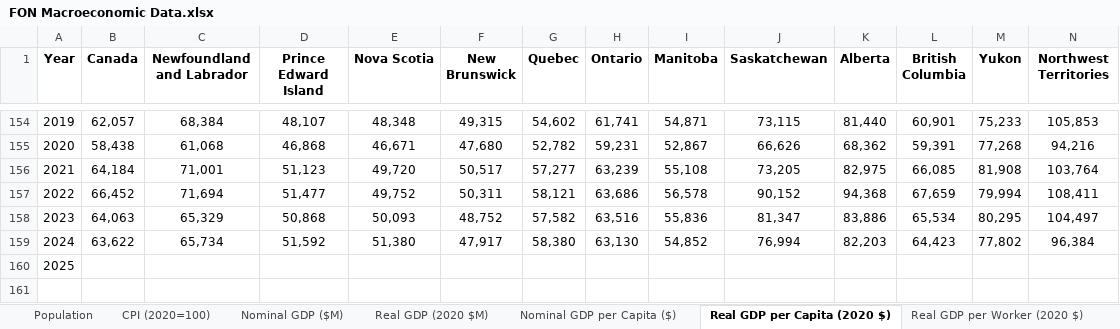
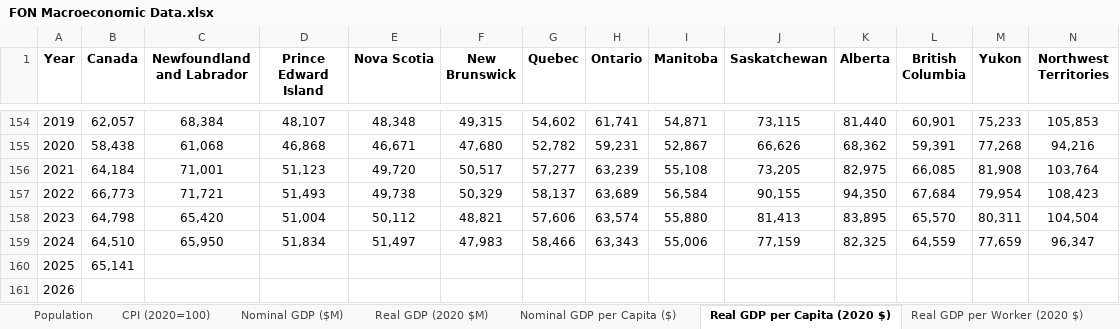
Before and after one commit to FONCanada/FONmacro, an Excel workbook: FON Macroeconomic Data.xlsx, sheet Real GDP per Capita (2020 $), drawn as a sheet; only a part is shown, gaps mark what is left out; values as stored, in another font and other column widths than the file's, no borders; removed rows and columns are numbered as before the commit, all else as after; rows hold the shown columns only; the diff names each change by its address in the sheet, - before the commit and + after, or states it on an @@ line.

```diff
--- a/FON Macroeconomic Data.xlsx (sheet Real GDP per Capita (2020 $))
+++ b/FON Macroeconomic Data.xlsx (sheet Real GDP per Capita (2020 $))
-row 157: 2022 | 66,452 | 71,694 | 51,477 | 49,752 | 50,311 | 58,121 | 63,686 | 56,578 | 90,152 | 94,368 | 67,659 | 79,994 | 108,411
-row 158: 2023 | 64,063 | 65,329 | 50,868 | 50,093 | 48,752 | 57,582 | 63,516 | 55,836 | 81,347 | 83,886 | 65,534 | 80,295 | 104,497
-row 159: 2024 | 63,622 | 65,734 | 51,592 | 51,380 | 47,917 | 58,380 | 63,130 | 54,852 | 76,994 | 82,203 | 64,423 | 77,802 | 96,384
+row 157: 2022 | 66,773 | 71,721 | 51,493 | 49,738 | 50,329 | 58,137 | 63,689 | 56,584 | 90,155 | 94,350 | 67,684 | 79,954 | 108,423
+row 158: 2023 | 64,798 | 65,420 | 51,004 | 50,112 | 48,821 | 57,606 | 63,574 | 55,880 | 81,413 | 83,895 | 65,570 | 80,311 | 104,504
+row 159: 2024 | 64,510 | 65,950 | 51,834 | 51,497 | 47,983 | 58,466 | 63,343 | 55,006 | 77,159 | 82,325 | 64,559 | 77,659 | 96,347
+row 160: 2025 | 65,141
@@ column A (Year) renumbered from row 161 down @@
```
Also changed, not shown: sheet Population, sheet Nominal GDP per Capita ($), sheet Employment, sheet CPI (2020=100), sheet Real GDP per Worker (2020 $), sheet Nominal GDP ($M), 1 more sheet, 2 other files.
